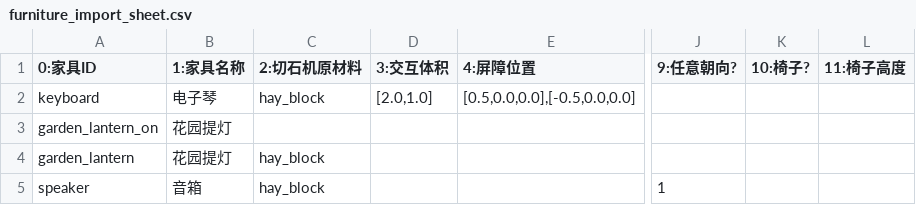
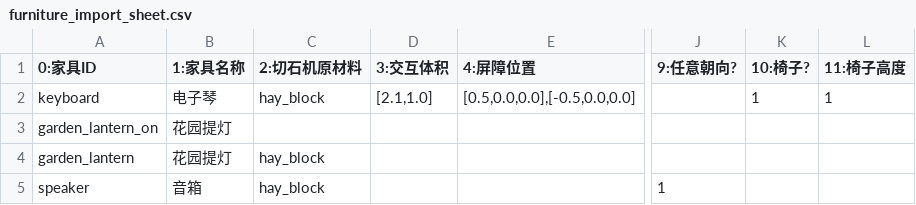
Before and after one commit to Acappellia/pinecone, a CSV file: furniture_import_sheet.csv, drawn as a sheet; only a part is shown, gaps mark what is left out; the diff names each change by its address in the sheet, - before the commit and + after, or states it on an @@ line.

```diff
--- a/furniture_import_sheet.csv
+++ b/furniture_import_sheet.csv
-D2 (3:交互体积): [2.0,1.0]
+D2 (3:交互体积): [2.1,1.0]
-K2 (10:椅子?): (empty)
+K2 (10:椅子?): 1
-L2 (11:椅子高度): (empty)
+L2 (11:椅子高度): 1
```
Also changed, not shown: 1 other file.
